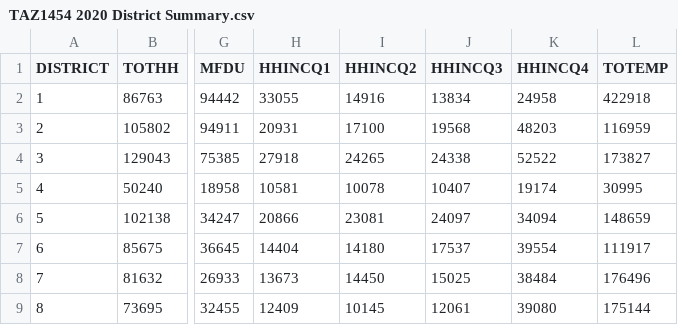
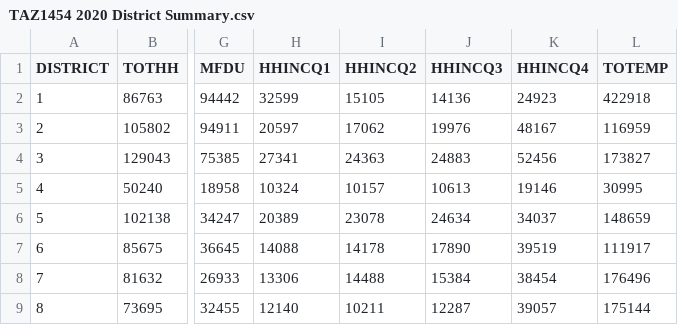
Before and after one commit to BayAreaMetro/travel-model-one, a CSV file: utilities/taz-data-baseyears/2020/TAZ1454 2020 District Summary.csv, drawn as a sheet; only a part is shown, gaps mark what is left out; the diff covers the shown part only; the diff names each change by its address in the sheet, - before the commit and + after, or states it on an @@ line.

```diff
--- a/utilities/taz-data-baseyears/2020/TAZ1454 2020 District Summary.csv
+++ b/utilities/taz-data-baseyears/2020/TAZ1454 2020 District Summary.csv
-H2 (HHINCQ1): 33055
+H2 (HHINCQ1): 32599
-I2 (HHINCQ2): 14916
+I2 (HHINCQ2): 15105
-J2 (HHINCQ3): 13834
+J2 (HHINCQ3): 14136
-K2 (HHINCQ4): 24958
+K2 (HHINCQ4): 24923
-H3 (HHINCQ1): 20931
+H3 (HHINCQ1): 20597
-I3 (HHINCQ2): 17100
+I3 (HHINCQ2): 17062
-J3 (HHINCQ3): 19568
+J3 (HHINCQ3): 19976
-K3 (HHINCQ4): 48203
+K3 (HHINCQ4): 48167
-H4 (HHINCQ1): 27918
+H4 (HHINCQ1): 27341
-I4 (HHINCQ2): 24265
+I4 (HHINCQ2): 24363
-J4 (HHINCQ3): 24338
+J4 (HHINCQ3): 24883
-K4 (HHINCQ4): 52522
+K4 (HHINCQ4): 52456
-H5 (HHINCQ1): 10581
+H5 (HHINCQ1): 10324
-I5 (HHINCQ2): 10078
+I5 (HHINCQ2): 10157
-J5 (HHINCQ3): 10407
+J5 (HHINCQ3): 10613
-K5 (HHINCQ4): 19174
+K5 (HHINCQ4): 19146
-H6 (HHINCQ1): 20866
+H6 (HHINCQ1): 20389
-I6 (HHINCQ2): 23081
+I6 (HHINCQ2): 23078
-J6 (HHINCQ3): 24097
+J6 (HHINCQ3): 24634
-K6 (HHINCQ4): 34094
+K6 (HHINCQ4): 34037
-H7 (HHINCQ1): 14404
+H7 (HHINCQ1): 14088
-I7 (HHINCQ2): 14180
+I7 (HHINCQ2): 14178
-J7 (HHINCQ3): 17537
+J7 (HHINCQ3): 17890
-K7 (HHINCQ4): 39554
+K7 (HHINCQ4): 39519
-H8 (HHINCQ1): 13673
+H8 (HHINCQ1): 13306
-I8 (HHINCQ2): 14450
+I8 (HHINCQ2): 14488
-J8 (HHINCQ3): 15025
+J8 (HHINCQ3): 15384
-K8 (HHINCQ4): 38484
+K8 (HHINCQ4): 38454
-H9 (HHINCQ1): 12409
+H9 (HHINCQ1): 12140
-I9 (HHINCQ2): 10145
+I9 (HHINCQ2): 10211
-J9 (HHINCQ3): 12061
+J9 (HHINCQ3): 12287
-K9 (HHINCQ4): 39080
+K9 (HHINCQ4): 39057
```
Also changed, not shown: 103 edited cells elsewhere in this file, utilities/taz-data-baseyears/2020/TAZ1454 2020 Land Use.csv, utilities/taz-data-baseyears/2020/TAZ1454 2020 Popsim Vars.csv, 2 other files.
